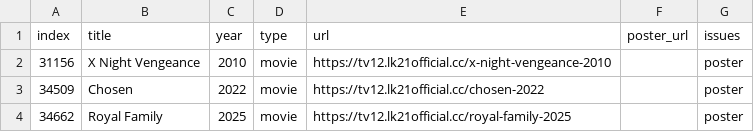
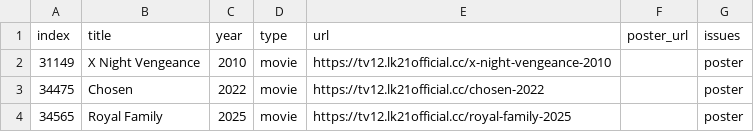
Before and after one commit to fanzsxy/film_streeming, a CSV file: crawler/data/catalog_incomplete_report.csv, drawn as a sheet.

```diff
--- a/crawler/data/catalog_incomplete_report.csv
+++ b/crawler/data/catalog_incomplete_report.csv
@@ -1,4 +1,4 @@
 index,title,year,type,url,poster_url,issues
-31156,X Night Vengeance,2010,movie,https://tv12.lk21official.cc/x-night-vengeance-2010,,poster
-34509,Chosen,2022,movie,https://tv12.lk21official.cc/chosen-2022,,poster
-34662,Royal Family,2025,movie,https://tv12.lk21official.cc/royal-family-2025,,poster
+31149,X Night Vengeance,2010,movie,https://tv12.lk21official.cc/x-night-vengeance-2010,,poster
+34475,Chosen,2022,movie,https://tv12.lk21official.cc/chosen-2022,,poster
+34565,Royal Family,2025,movie,https://tv12.lk21official.cc/royal-family-2025,,poster
```
Also changed, not shown: 8 other files.
